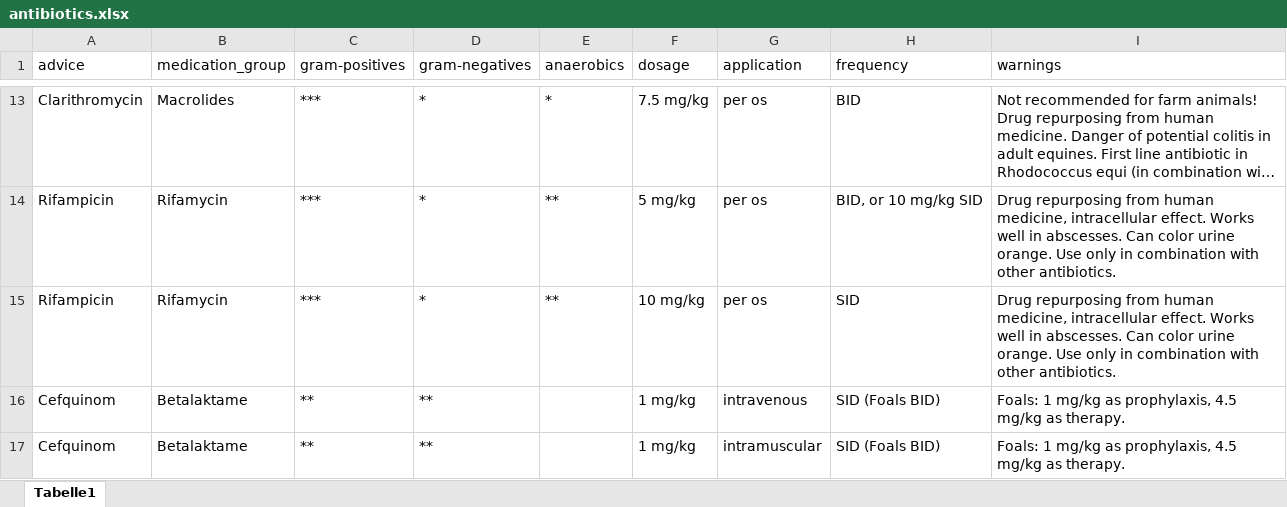
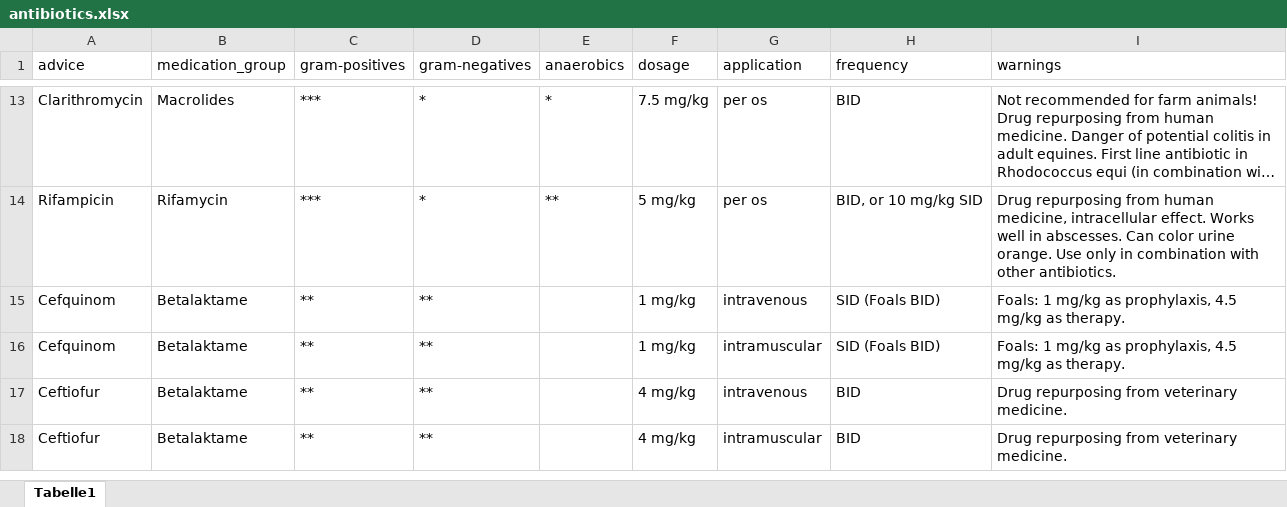
Before and after one commit to starshrimp/CDSS, an Excel workbook: antibiotics.xlsx, sheet Tabelle1, drawn as a sheet; only a part is shown, gaps mark what is left out; the shorter side is filled out with more unchanged rows; long unchanged cells end in …; values as stored, in another font and other column widths than the file's, no borders; the diff names each change by its address in the sheet, - before the commit and + after, or states it on an @@ line.

Commit message:
fixed double boxes for different dosages

```diff
--- a/antibiotics.xlsx (sheet Tabelle1)
+++ b/antibiotics.xlsx (sheet Tabelle1)
-row 15: Rifampicin | Rifamycin | *** | * | ** | 10 mg/kg | per os | SID | Drug repurposing from human medicine, intracellular effect. Works well in abscesses. Can color urine orange. Use only in combination with other antibiotics.
```
